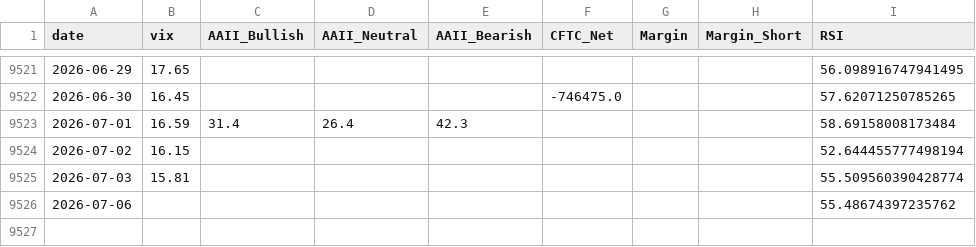
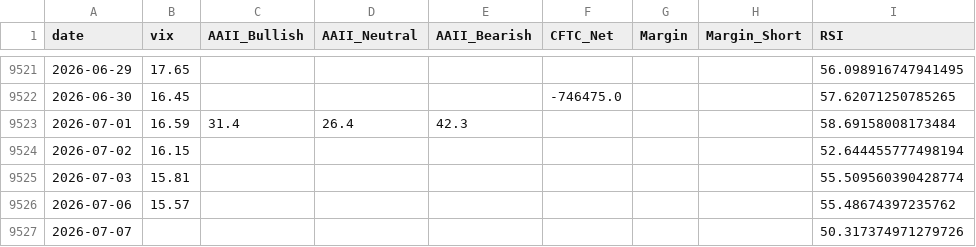
Before and after one commit to yasunogithub/market-reminder, a CSV file: data/combined.csv, drawn as a sheet; only a part is shown, gaps mark what is left out.

```diff
--- a/data/combined.csv
+++ b/data/combined.csv
@@ -9525,2 +9525,3 @@
 2026-07-03,15.81,,,,,,,55.509560390428774
-2026-07-06,,,,,,,,55.48674397235762
+2026-07-06,15.57,,,,,,,55.48674397235762
+2026-07-07,,,,,,,,50.317374971279726
```
Also changed, not shown: data/NIKKEI_OFFICIAL_rsi.csv, data/vix.csv, 4 other files.
